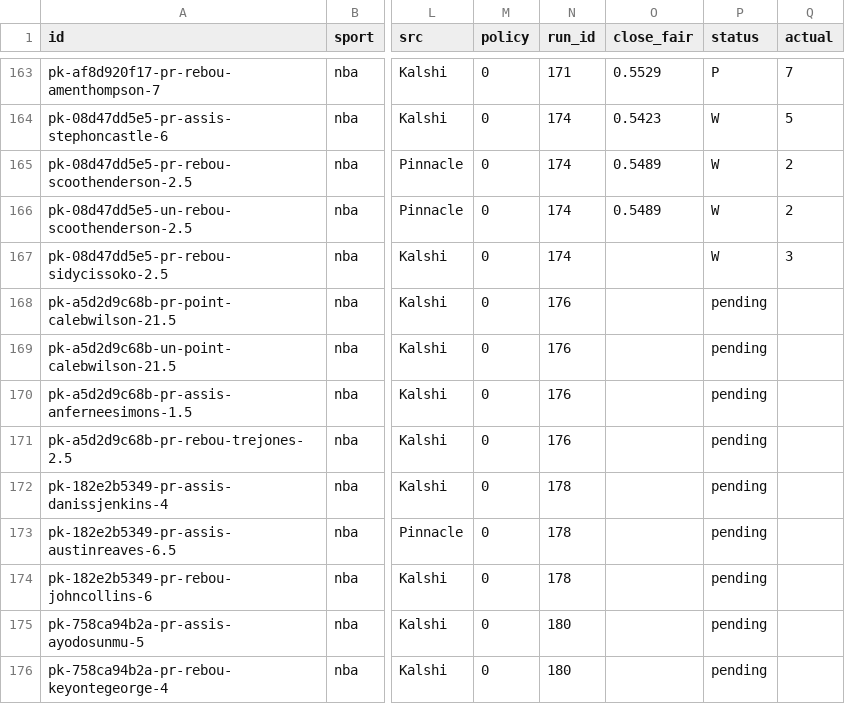
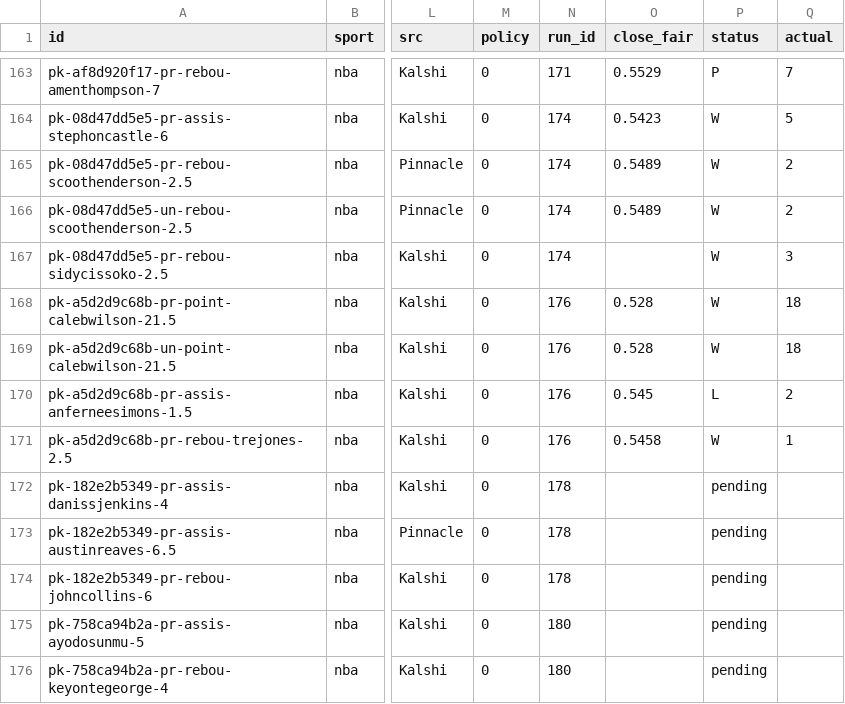
Before and after one commit to grahambirch99/closing-line-club, a CSV file: data/nba/pickem_legs.csv, drawn as a sheet; only a part is shown, gaps mark what is left out; the diff names each change by its address in the sheet, - before the commit and + after, or states it on an @@ line.

```diff
--- a/data/nba/pickem_legs.csv
+++ b/data/nba/pickem_legs.csv
-O168:O169 (close_fair): (empty)
+O168:O169 (close_fair): 0.528
-P168:P169 (status): pending
+P168:P169 (status): W
-Q168:Q169 (actual): (empty)
+Q168:Q169 (actual): 18
-O170 (close_fair): (empty)
+O170 (close_fair): 0.545
-P170 (status): pending
+P170 (status): L
-Q170 (actual): (empty)
+Q170 (actual): 2
-O171 (close_fair): (empty)
+O171 (close_fair): 0.5458
-P171 (status): pending
+P171 (status): W
-Q171 (actual): (empty)
+Q171 (actual): 1
```
Also changed, not shown: 2 other files.
